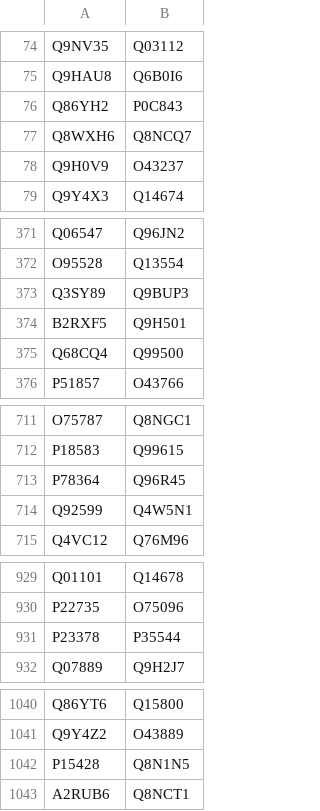
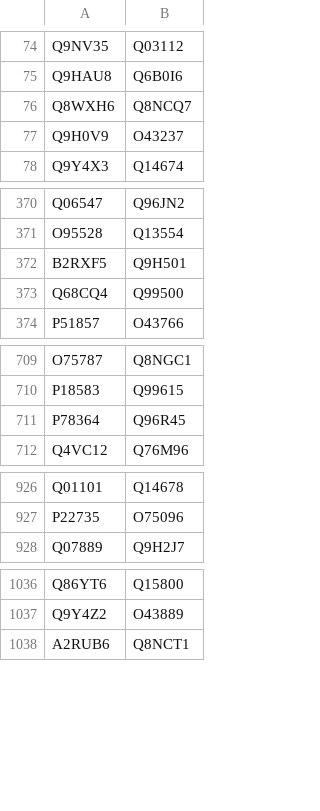
Before and after one commit to Debanjan-Adak/PPI_GNN_model, a CSV file: negative_sample_7500_1.csv, drawn as a sheet; only a part is shown, gaps mark what is left out; the diff covers the shown part only; the diff names each change by its address in the sheet, - before the commit and + after, or states it on an @@ line.

Commit message:
7500 sample edited

```diff
--- a/negative_sample_7500_1.csv
+++ b/negative_sample_7500_1.csv
-row 76: Q86YH2 | P0C843
-row 373: Q3SY89 | Q9BUP3
-row 714: Q92599 | Q4W5N1
-row 931: P23378 | P35544
-row 1042: P15428 | Q8N1N5
```
Also changed, not shown: 24 removed rows elsewhere in this file, positive_sample_7500_1.csv, 10 other files.
